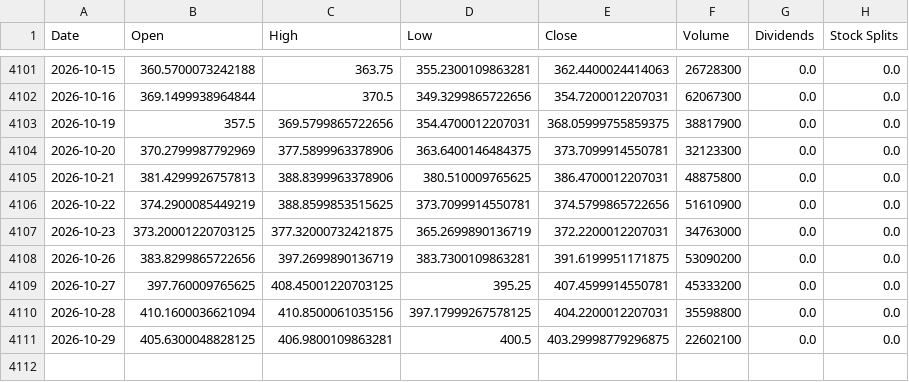
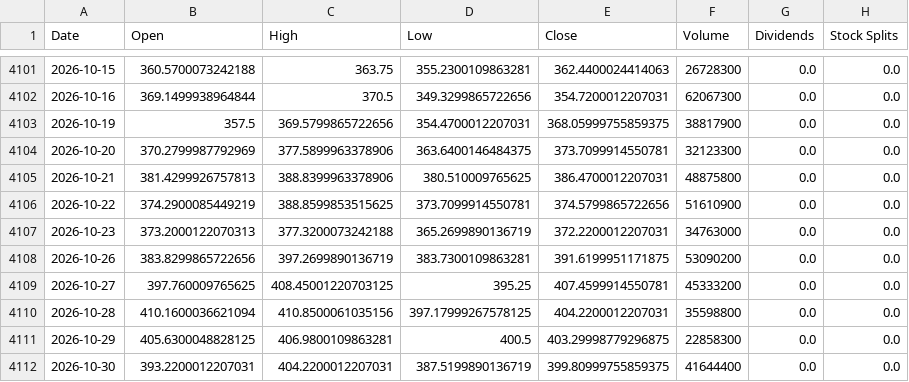
Before and after one commit to jamesf623/strategy_daily, a CSV file: stock_data/TSLA.csv, drawn as a sheet; only a part is shown, gaps mark what is left out.

```diff
--- a/stock_data/TSLA.csv
+++ b/stock_data/TSLA.csv
@@ -4106,3 +4106,3 @@ Date,Open,High,Low,Close,Volume,Dividends,Stock Splits
 2026-10-22,374.2900085449219,388.8599853515625,373.7099914550781,374.5799865722656,51610900,0.0,0.0
-2026-10-23,373.20001220703125,377.32000732421875,365.2699890136719,372.2200012207031,34763000,0.0,0.0
+2026-10-23,373.2000122070313,377.3200073242188,365.2699890136719,372.2200012207031,34763000,0.0,0.0
 2026-10-26,383.8299865722656,397.2699890136719,383.7300109863281,391.6199951171875,53090200,0.0,0.0
@@ -4110,2 +4110,3 @@ Date,Open,High,Low,Close,Volume,Dividends,Stock Splits
 2026-10-28,410.1600036621094,410.8500061035156,397.17999267578125,404.2200012207031,35598800,0.0,0.0
-2026-10-29,405.6300048828125,406.9800109863281,400.5,403.29998779296875,22602100,0.0,0.0
+2026-10-29,405.6300048828125,406.9800109863281,400.5,403.29998779296875,22858300,0.0,0.0
+2026-10-30,393.2200012207031,404.2200012207031,387.5199890136719,399.80999755859375,41644400,0.0,0.0
```
Also changed, not shown: stock_data/AZO.csv, stock_data/ORLY.csv.
